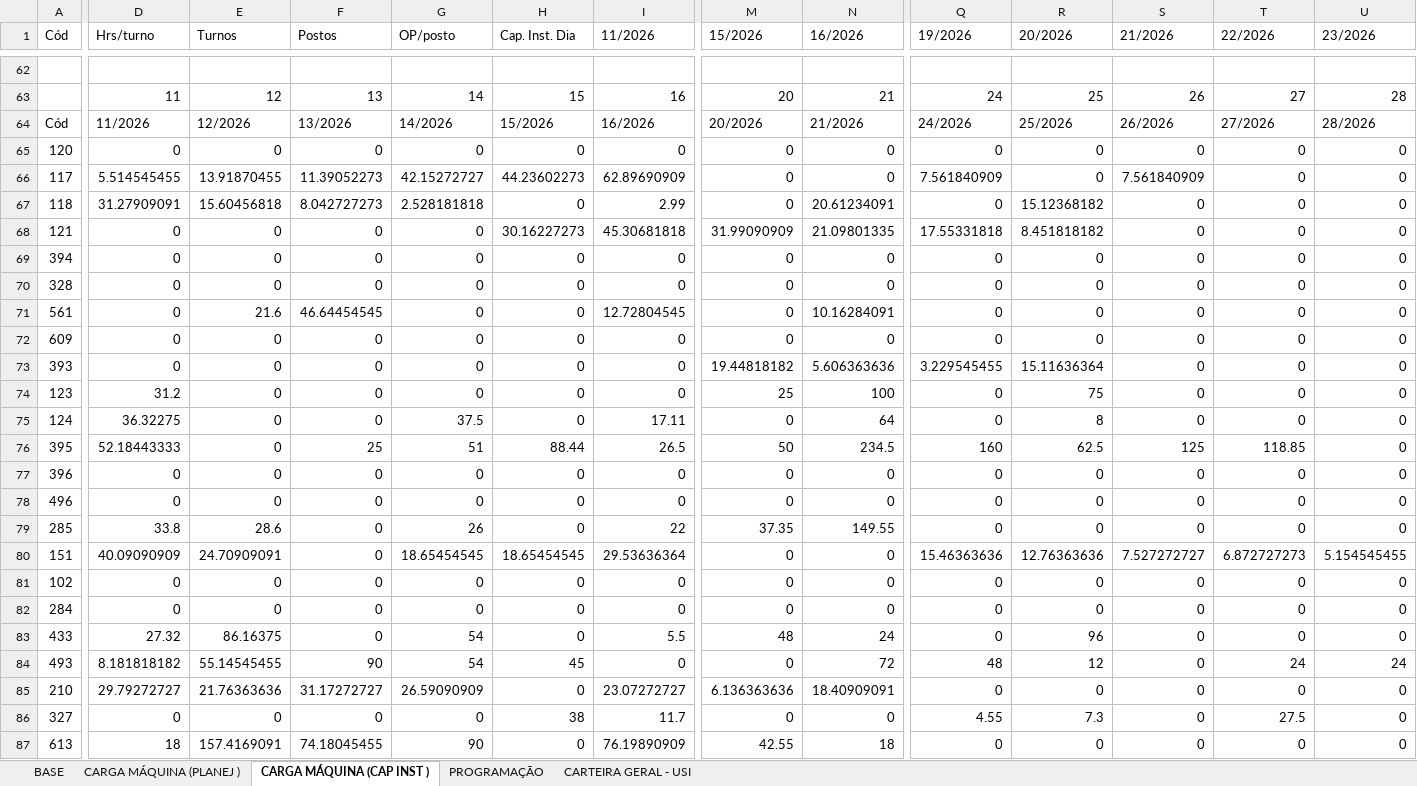
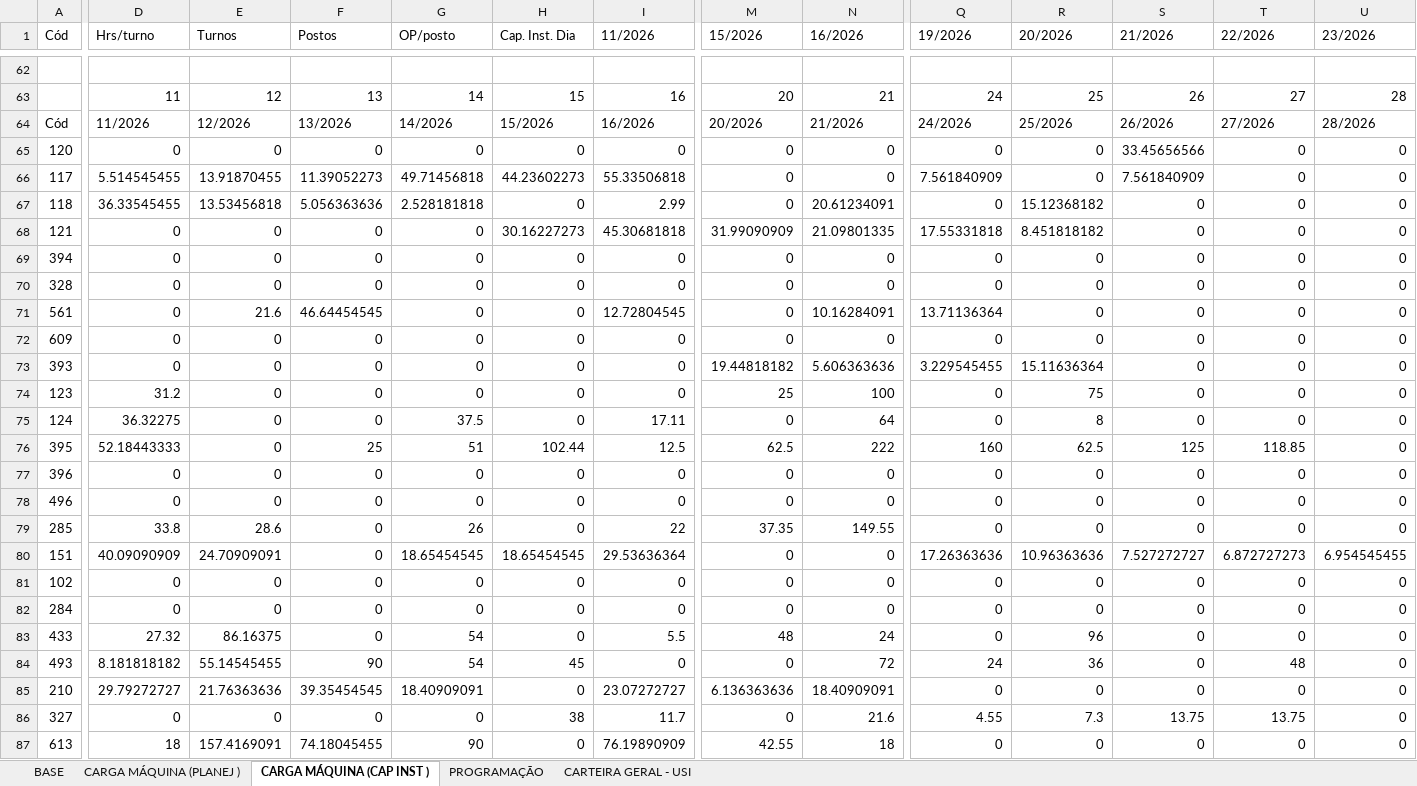
Before and after one commit to gilmarcosta2812200-hash/Progr_MECAL.html, an Excel workbook: PROG. SEMANAL_TESTE.xlsx, sheet CARGA MÁQUINA (CAP INST ), drawn as a sheet; only a part is shown, gaps mark what is left out; values as stored, in another font and other column widths than the file's, no borders; table styles not drawn; the diff covers the shown part only; the diff names each change by its address in the sheet, - before the commit and + after, or states it on an @@ line.

```diff
--- a/PROG. SEMANAL_TESTE.xlsx (sheet CARGA MÁQUINA (CAP INST ))
+++ b/PROG. SEMANAL_TESTE.xlsx (sheet CARGA MÁQUINA (CAP INST ))
-S65 (21/2026): 0
+S65 (21/2026): 33.45656566
-G66 (OP/posto): 42.15272727
+G66 (OP/posto): 49.71456818
-I66 (11/2026): 62.89690909
+I66 (11/2026): 55.33506818
-D67 (Hrs/turno): 31.27909091
+D67 (Hrs/turno): 36.33545455
-E67 (Turnos): 15.60456818
+E67 (Turnos): 13.53456818
-F67 (Postos): 8.042727273
+F67 (Postos): 5.056363636
-Q71 (19/2026): 0
+Q71 (19/2026): 13.71136364
-H76 (Cap. Inst. Dia): 88.44
+H76 (Cap. Inst. Dia): 102.44
-I76 (11/2026): 26.5
+I76 (11/2026): 12.5
-M76 (15/2026): 50
+M76 (15/2026): 62.5
-N76 (16/2026): 234.5
+N76 (16/2026): 222
-Q80 (19/2026): 15.46363636
+Q80 (19/2026): 17.26363636
-R80 (20/2026): 12.76363636
+R80 (20/2026): 10.96363636
-U80 (23/2026): 5.154545455
+U80 (23/2026): 6.954545455
-Q84 (19/2026): 48
+Q84 (19/2026): 24
-R84 (20/2026): 12
+R84 (20/2026): 36
-T84 (22/2026): 24
+T84 (22/2026): 48
-U84 (23/2026): 24
+U84 (23/2026): 0
-F85 (Postos): 31.17272727
+F85 (Postos): 39.35454545
-G85 (OP/posto): 26.59090909
+G85 (OP/posto): 18.40909091
-N86 (16/2026): 0
+N86 (16/2026): 21.6
-S86 (21/2026): 0
+S86 (21/2026): 13.75
-T86 (22/2026): 27.5
+T86 (22/2026): 13.75
```
Also changed, not shown: 45 edited cells elsewhere in this sheet, sheet BASE, sheet CARTEIRA GERAL - USI, sheet PROGRAMAÇÃO, sheet CARGA MÁQUINA (PLANEJ ).
